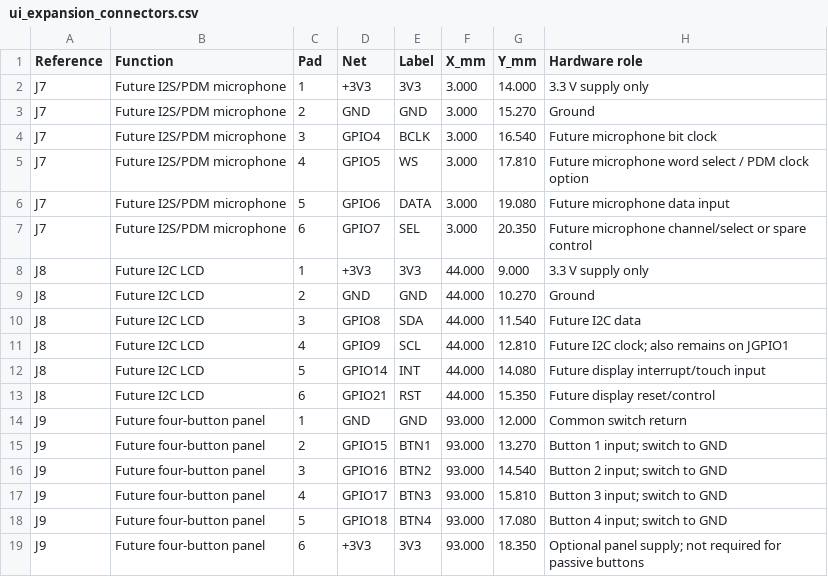
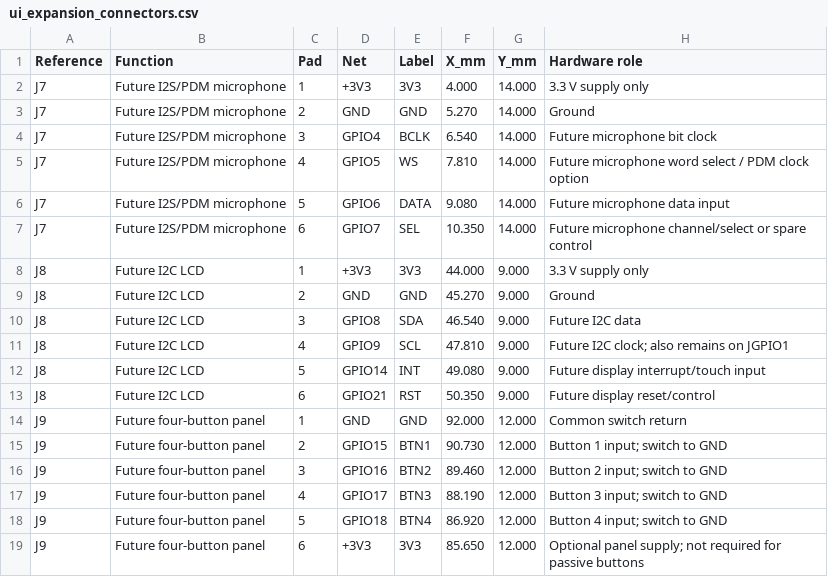
Before and after one commit to smicbee/CoffeeRoast, a CSV file: KiCAD/CoffeeRoast-Control-RevD-Balanced/docs/ui_expansion_connectors.csv, drawn as a sheet.

Commit message:
style: label and frame RevD UI headers

```diff
--- a/KiCAD/CoffeeRoast-Control-RevD-Balanced/docs/ui_expansion_connectors.csv
+++ b/KiCAD/CoffeeRoast-Control-RevD-Balanced/docs/ui_expansion_connectors.csv
@@ -1,19 +1,19 @@
 Reference,Function,Pad,Net,Label,X_mm,Y_mm,Hardware role
-J7,Future I2S/PDM microphone,1,+3V3,3V3,3.000,14.000,3.3 V supply only
-J7,Future I2S/PDM microphone,2,GND,GND,3.000,15.270,Ground
-J7,Future I2S/PDM microphone,3,GPIO4,BCLK,3.000,16.540,Future microphone bit clock
-J7,Future I2S/PDM microphone,4,GPIO5,WS,3.000,17.810,Future microphone word select / PDM clock option
-J7,Future I2S/PDM microphone,5,GPIO6,DATA,3.000,19.080,Future microphone data input
-J7,Future I2S/PDM microphone,6,GPIO7,SEL,3.000,20.350,Future microphone channel/select or spare control
+J7,Future I2S/PDM microphone,1,+3V3,3V3,4.000,14.000,3.3 V supply only
+J7,Future I2S/PDM microphone,2,GND,GND,5.270,14.000,Ground
+J7,Future I2S/PDM microphone,3,GPIO4,BCLK,6.540,14.000,Future microphone bit clock
+J7,Future I2S/PDM microphone,4,GPIO5,WS,7.810,14.000,Future microphone word select / PDM clock option
+J7,Future I2S/PDM microphone,5,GPIO6,DATA,9.080,14.000,Future microphone data input
+J7,Future I2S/PDM microphone,6,GPIO7,SEL,10.350,14.000,Future microphone channel/select or spare control
 J8,Future I2C LCD,1,+3V3,3V3,44.000,9.000,3.3 V supply only
-J8,Future I2C LCD,2,GND,GND,44.000,10.270,Ground
-J8,Future I2C LCD,3,GPIO8,SDA,44.000,11.540,Future I2C data
-J8,Future I2C LCD,4,GPIO9,SCL,44.000,12.810,Future I2C clock; also remains on JGPIO1
-J8,Future I2C LCD,5,GPIO14,INT,44.000,14.080,Future display interrupt/touch input
-J8,Future I2C LCD,6,GPIO21,RST,44.000,15.350,Future display reset/control
-J9,Future four-button panel,1,GND,GND,93.000,12.000,Common switch return
-J9,Future four-button panel,2,GPIO15,BTN1,93.000,13.270,Button 1 input; switch to GND
-J9,Future four-button panel,3,GPIO16,BTN2,93.000,14.540,Button 2 input; switch to GND
-J9,Future four-button panel,4,GPIO17,BTN3,93.000,15.810,Button 3 input; switch to GND
-J9,Future four-button panel,5,GPIO18,BTN4,93.000,17.080,Button 4 input; switch to GND
-J9,Future four-button panel,6,+3V3,3V3,93.000,18.350,Optional panel supply; not required for passive buttons
+J8,Future I2C LCD,2,GND,GND,45.270,9.000,Ground
+J8,Future I2C LCD,3,GPIO8,SDA,46.540,9.000,Future I2C data
+J8,Future I2C LCD,4,GPIO9,SCL,47.810,9.000,Future I2C clock; also remains on JGPIO1
+J8,Future I2C LCD,5,GPIO14,INT,49.080,9.000,Future display interrupt/touch input
+J8,Future I2C LCD,6,GPIO21,RST,50.350,9.000,Future display reset/control
+J9,Future four-button panel,1,GND,GND,92.000,12.000,Common switch return
+J9,Future four-button panel,2,GPIO15,BTN1,90.730,12.000,Button 1 input; switch to GND
+J9,Future four-button panel,3,GPIO16,BTN2,89.460,12.000,Button 2 input; switch to GND
+J9,Future four-button panel,4,GPIO17,BTN3,88.190,12.000,Button 3 input; switch to GND
+J9,Future four-button panel,5,GPIO18,BTN4,86.920,12.000,Button 4 input; switch to GND
+J9,Future four-button panel,6,+3V3,3V3,85.650,12.000,Optional panel supply; not required for passive buttons
```
Also changed, not shown: 7 other files.
